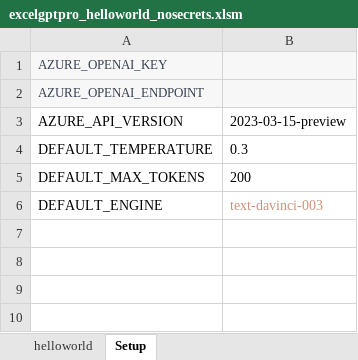
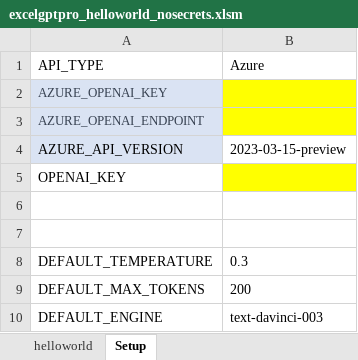
Before and after one commit to rbutinarav/excelgptpro, an Excel workbook: standalone/vba/examples/excelgptpro_helloworld_nosecrets.xlsm, sheet Setup, drawn as a sheet; values as stored, in another font and other column widths than the file's, no borders; addresses are those after the commit; the diff names each change by its address in the sheet, - before the commit and + after, or states it on an @@ line.

Commit message:
now added support for Open AI service in addition to Azure Open AI service!

```diff
--- a/standalone/vba/examples/excelgptpro_helloworld_nosecrets.xlsm (sheet Setup)
+++ b/standalone/vba/examples/excelgptpro_helloworld_nosecrets.xlsm (sheet Setup)
+row 1: API_TYPE | Azure
-A2:A3 fill: #F7F7F8
+A2:A3 fill: #DAE3F3
-B2:B3 fill: #F7F7F8
+B2:B3 fill: #FFFF00
-A4 fill: none
+A4 fill: #DAE3F3
+row 5: OPENAI_KEY
+row 6: (empty)
+row 7: (empty)
-B10 text colour: #CE9178
+B10 text colour: black
```
Also changed, not shown: sheet helloworld, 1 other file.
